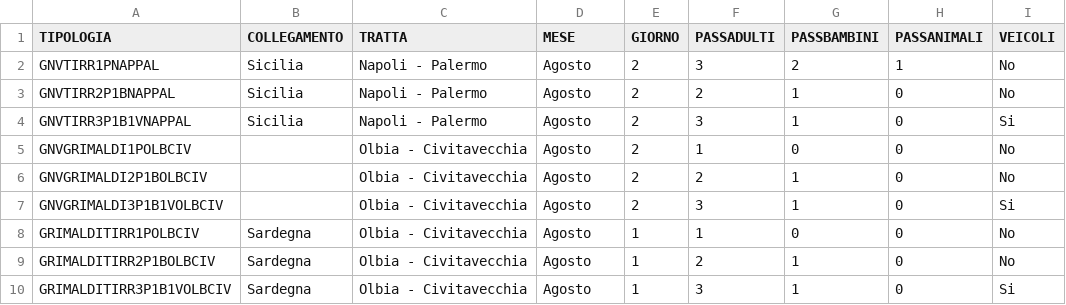
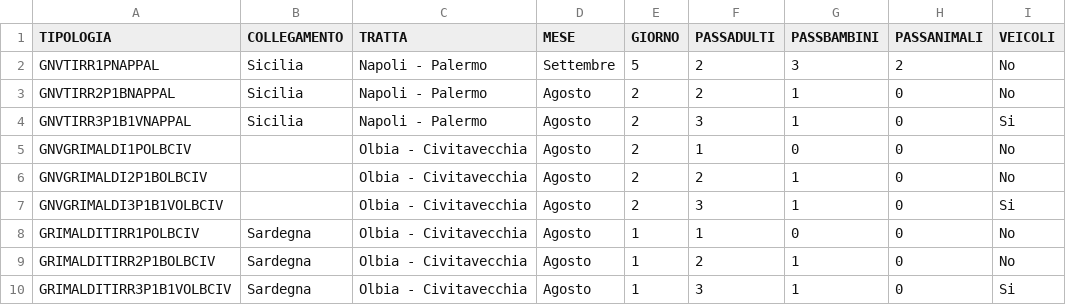
Before and after one commit to EmAmbretti/Confronto_GNV_TIRRENIA, a CSV file: automationData/CSV_traghetti.csv, drawn as a sheet.

```diff
--- a/automationData/CSV_traghetti.csv
+++ b/automationData/CSV_traghetti.csv
@@ -1,3 +1,3 @@
 TIPOLOGIA,COLLEGAMENTO,TRATTA,MESE,GIORNO,PASSADULTI,PASSBAMBINI,PASSANIMALI,VEICOLI
-GNVTIRR1PNAPPAL,Sicilia,Napoli - Palermo,Agosto,2,3,2,1,No
+GNVTIRR1PNAPPAL,Sicilia,Napoli - Palermo,Settembre,5,2,3,2,No
 GNVTIRR2P1BNAPPAL,Sicilia,Napoli - Palermo,Agosto,2,2,1,0,No
```
Also changed, not shown: 2 other files.
